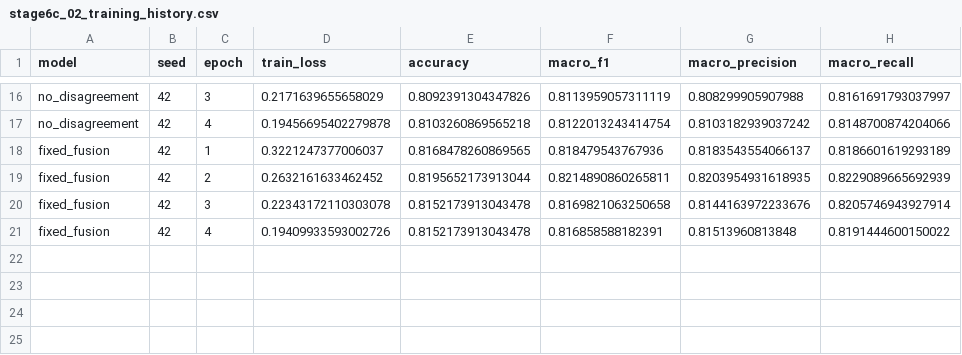
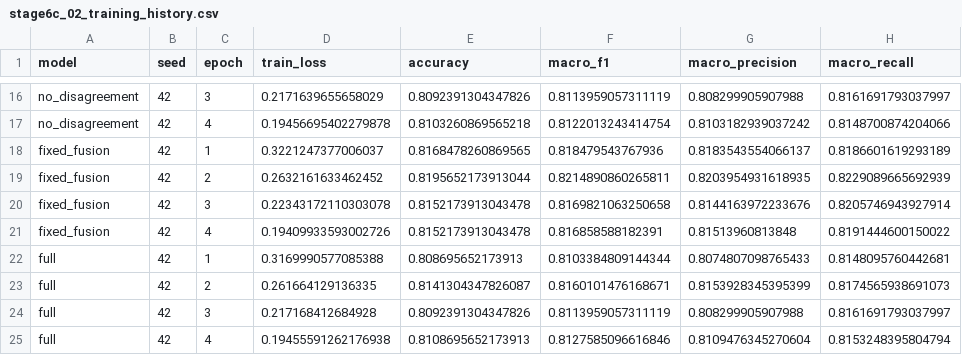
Before and after one commit to ankita6876/bangla-sentiment-research, a CSV file: research_stage6c/tables/stage6c_02_training_history.csv, drawn as a sheet; only a part is shown, gaps mark what is left out.

Commit message:
Preserve completed AMSC experiment: full

```diff
--- a/research_stage6c/tables/stage6c_02_training_history.csv
+++ b/research_stage6c/tables/stage6c_02_training_history.csv
@@ -21 +21,5 @@ fixed_fusion,42,3,0.22343172110303078,0.8152173913043478,0.8169821063250658,0.81
 fixed_fusion,42,4,0.19409933593002726,0.8152173913043478,0.816858588182391,0.81513960813848,0.8191444600150022
+full,42,1,0.3169990577085388,0.808695652173913,0.8103384809144344,0.8074807098765433,0.8148095760442681
+full,42,2,0.261664129136335,0.8141304347826087,0.8160101476168671,0.8153928345395399,0.8174565938691073
+full,42,3,0.217168412684928,0.8092391304347826,0.8113959057311119,0.808299905907988,0.8161691793037997
+full,42,4,0.19455591262176938,0.8108695652173913,0.8127585096616846,0.8109476345270604,0.8153248395804794
```
Also changed, not shown: research_stage6c/tables/stage6c_01_model_results.csv, 1 other file.
